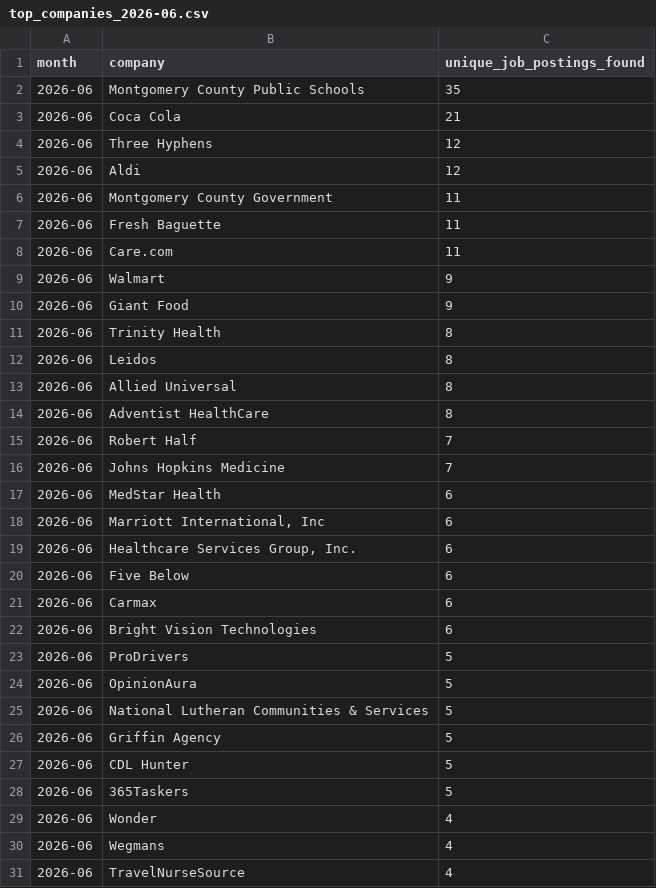
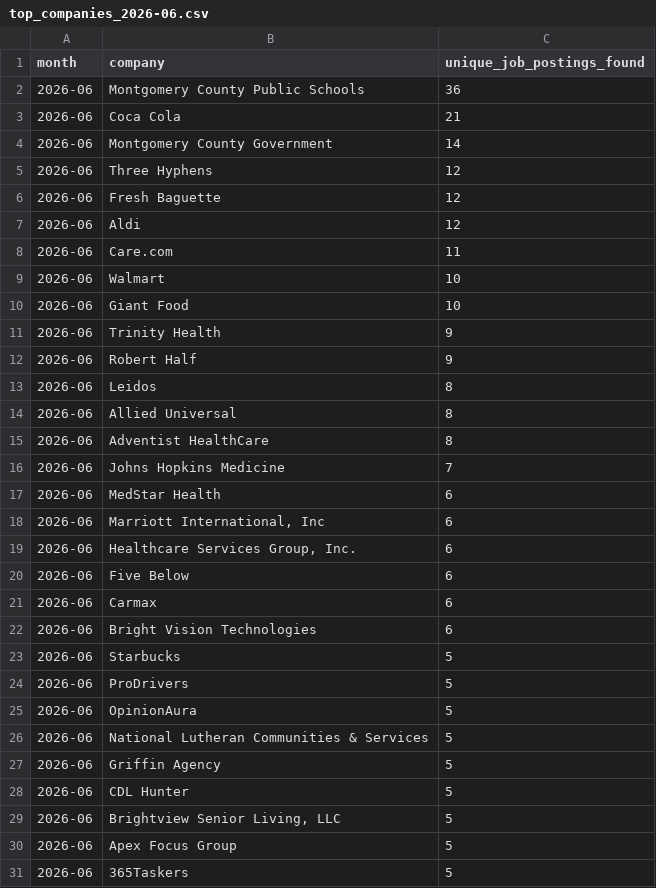
Before and after one commit to themeganerddddddd/MoCo-Hiring-Monitor, a CSV file: outputs/top_companies_2026-06.csv, drawn as a sheet.

```diff
--- a/outputs/top_companies_2026-06.csv
+++ b/outputs/top_companies_2026-06.csv
@@ -1,12 +1,13 @@
 month,company,unique_job_postings_found
-2026-06,Montgomery County Public Schools,35
+2026-06,Montgomery County Public Schools,36
 2026-06,Coca Cola,21
+2026-06,Montgomery County Government,14
 2026-06,Three Hyphens,12
+2026-06,Fresh Baguette,12
 2026-06,Aldi,12
-2026-06,Montgomery County Government,11
-2026-06,Fresh Baguette,11
 2026-06,Care.com,11
-2026-06,Walmart,9
-2026-06,Giant Food,9
-2026-06,Trinity Health,8
+2026-06,Walmart,10
+2026-06,Giant Food,10
+2026-06,Trinity Health,9
+2026-06,Robert Half,9
 2026-06,Leidos,8
@@ -14,3 +15,2 @@ month,company,unique_job_postings_found
 2026-06,Adventist HealthCare,8
-2026-06,Robert Half,7
 2026-06,Johns Hopkins Medicine,7
@@ -22,2 +22,3 @@ month,company,unique_job_postings_found
 2026-06,Bright Vision Technologies,6
+2026-06,Starbucks,5
 2026-06,ProDrivers,5
@@ -27,5 +28,4 @@ month,company,unique_job_postings_found
 2026-06,CDL Hunter,5
+2026-06,"Brightview Senior Living, LLC",5
+2026-06,Apex Focus Group,5
 2026-06,365Taskers,5
-2026-06,Wonder,4
-2026-06,Wegmans,4
-2026-06,TravelNurseSource,4
```
Also changed, not shown: 11 other files.
